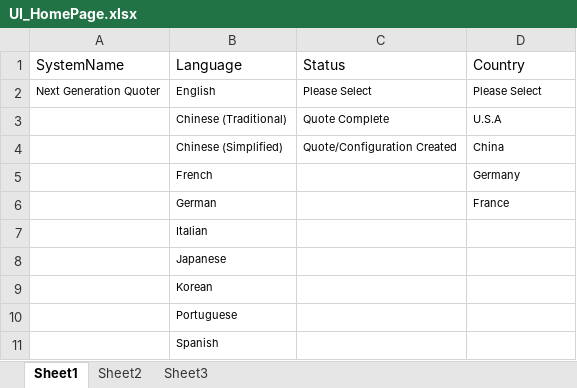
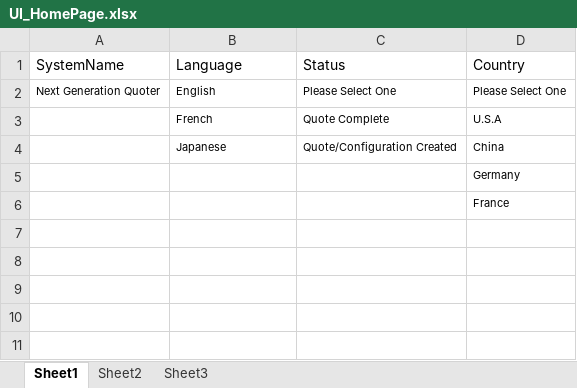
Before and after one commit to TaoismLEE/NGQ, an Excel workbook: data/UI_HomePage.xlsx, sheet Sheet1, drawn as a sheet; values as stored, in another font and other column widths than the file's, no borders; the diff names each change by its address in the sheet, - before the commit and + after, or states it on an @@ line.

```diff
--- a/data/UI_HomePage.xlsx (sheet Sheet1)
+++ b/data/UI_HomePage.xlsx (sheet Sheet1)
-C2 (Status): Please Select
+C2 (Status): Please Select One
-D2 (Country): Please Select
+D2 (Country): Please Select One
-B3 (Language): Chinese (Traditional)
+B3 (Language): French
-B4 (Language): Chinese (Simplified)
+B4 (Language): Japanese
-B5 (Language): French
+B5 (Language): (empty)
-B6 (Language): German
+B6 (Language): (empty)
-row 7:  | Italian
-row 8:  | Japanese
-row 9:  | Korean
-row 10:  | Portuguese
-row 11:  | Spanish
```
Also changed, not shown: data/UI_AdvancedSearch.xlsx, data/UI_MyPreference.xlsx, 26 other files.
